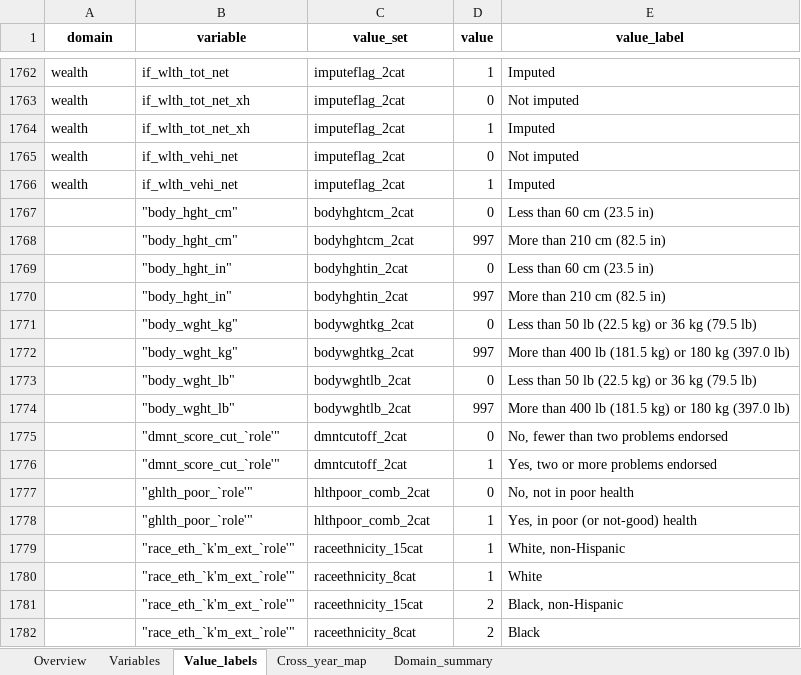
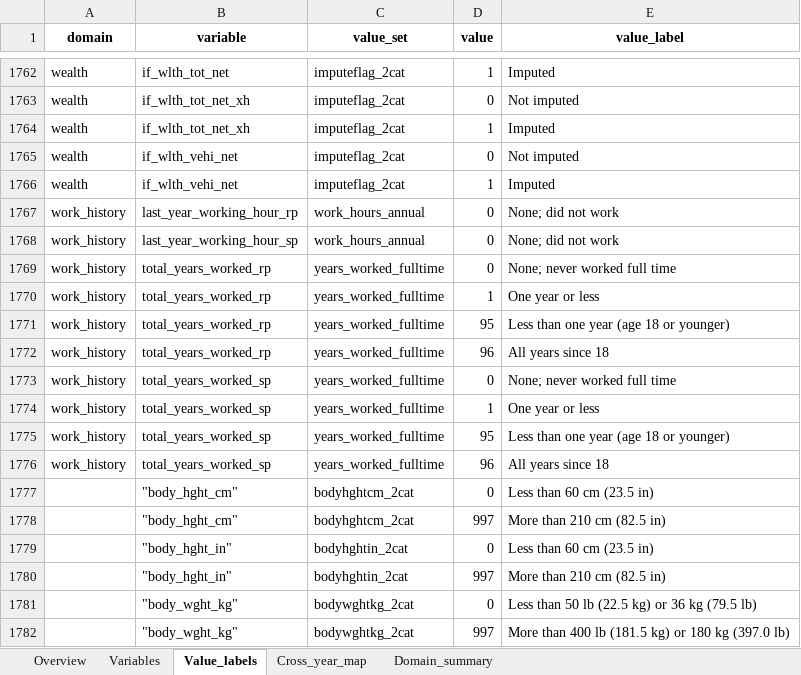
Before and after one commit to enesn/us-psid-shelf-r, an Excel workbook: metadata/codebook_PSID_SHELF_R_1968_2023.xlsx, sheet Value_labels, drawn as a sheet; only a part is shown, gaps mark what is left out; the shorter side is filled out with more unchanged rows; values as stored, in another font and other column widths than the file's, no borders; the diff names each change by its address in the sheet, - before the commit and + after, or states it on an @@ line.

```diff
--- a/metadata/codebook_PSID_SHELF_R_1968_2023.xlsx (sheet Value_labels)
+++ b/metadata/codebook_PSID_SHELF_R_1968_2023.xlsx (sheet Value_labels)
+row 1767: work_history | last_year_working_hour_rp | work_hours_annual | 0 | None; did not work
+row 1768: work_history | last_year_working_hour_sp | work_hours_annual | 0 | None; did not work
+row 1769: work_history | total_years_worked_rp | years_worked_fulltime | 0 | None; never worked full time
+row 1770: work_history | total_years_worked_rp | years_worked_fulltime | 1 | One year or less
+row 1771: work_history | total_years_worked_rp | years_worked_fulltime | 95 | Less than one year (age 18 or younger)
+row 1772: work_history | total_years_worked_rp | years_worked_fulltime | 96 | All years since 18
+row 1773: work_history | total_years_worked_sp | years_worked_fulltime | 0 | None; never worked full time
+row 1774: work_history | total_years_worked_sp | years_worked_fulltime | 1 | One year or less
+row 1775: work_history | total_years_worked_sp | years_worked_fulltime | 95 | Less than one year (age 18 or younger)
+row 1776: work_history | total_years_worked_sp | years_worked_fulltime | 96 | All years since 18
```
Also changed, not shown: sheet Cross_year_map, sheet Variables, sheet Domain_summary, sheet Overview, 3 other files.
